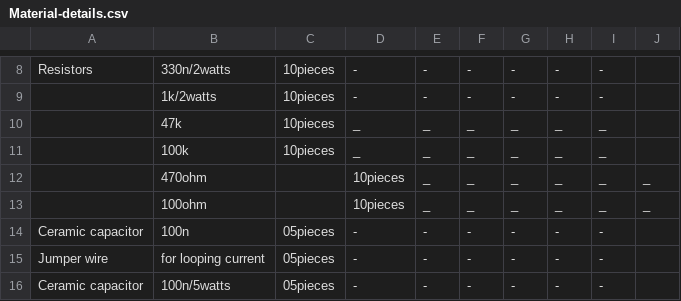
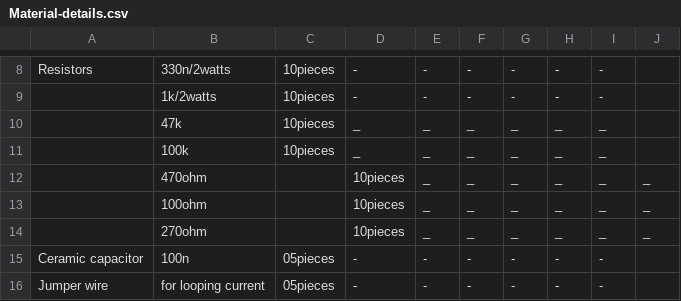
Before and after one commit to chardso/Building-a-DIY-audio-ultra-bass-amplifier, a CSV file: Material-details.csv, drawn as a sheet; only a part is shown, gaps mark what is left out; the shorter side is filled out with more unchanged rows; the diff names each change by its address in the sheet, - before the commit and + after, or states it on an @@ line.

Commit message:
Update Material-details.csv

```diff
--- a/Material-details.csv
+++ b/Material-details.csv
+row 14:  | 270ohm |  | 10pieces | _ | _ | _ | _ | _ | _
```
